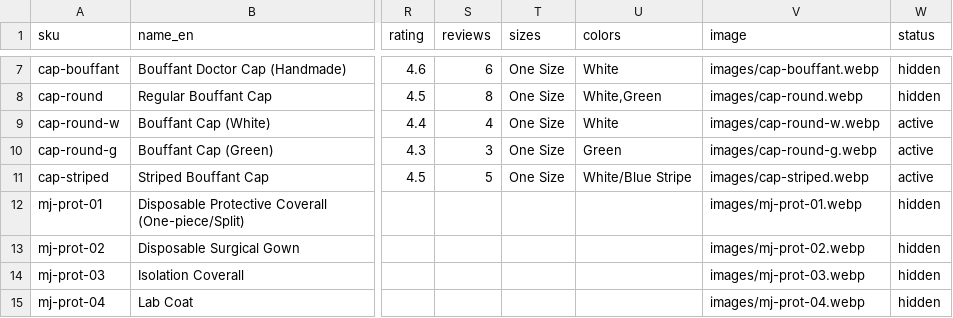
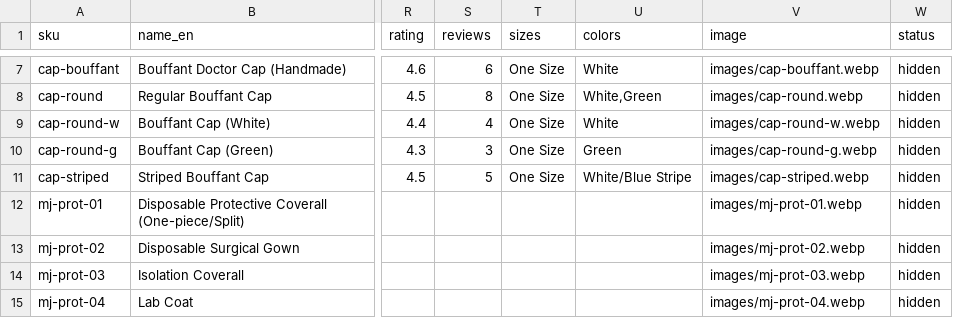
Before and after one commit to w0odst0ck/carewell-shop, a CSV file: products.csv, drawn as a sheet; only a part is shown, gaps mark what is left out; the diff names each change by its address in the sheet, - before the commit and + after, or states it on an @@ line.

Commit message:
chore(商品): 下架全部早期测试商品（10 个，含圆帽变体；active 46→43 纯真商品）
- 根因：早期直接在 products.csv 写测试数据，无测试/生产隔离
- 后续：测试数据只进 products.example.csv / dev 分支；gh-pages 仅接收 clean 数据（门禁见巡检）

```diff
--- a/products.csv
+++ b/products.csv
-W9:W11 (status): active
+W9:W11 (status): hidden
```
